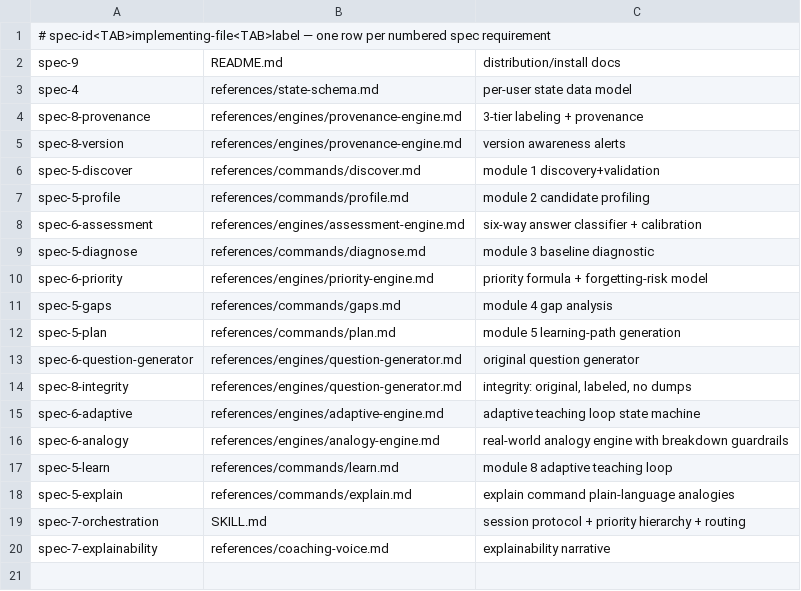
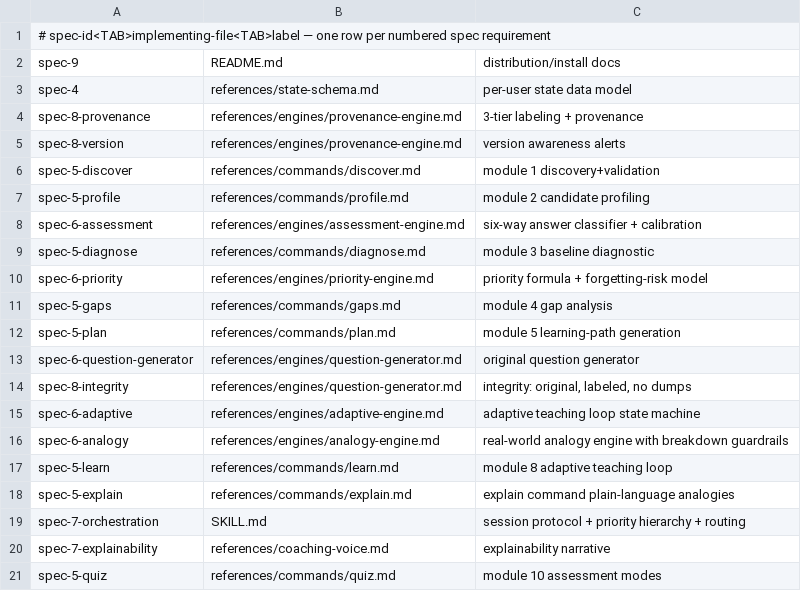
Before and after one commit to sachinkg12/certification-coach, a TSV file: verify/spec-coverage.tsv, drawn as a sheet.

```diff
--- a/verify/spec-coverage.tsv
+++ b/verify/spec-coverage.tsv
@@ -20 +20,2 @@ spec-7-orchestration	SKILL.md	session protocol + priority hierarchy + routing
 spec-7-explainability	references/coaching-voice.md	explainability narrative
+spec-5-quiz	references/commands/quiz.md	module 10 assessment modes
```
Also changed, not shown: verify/crossref.tsv, verify/required-sections.tsv, 2 other files.
